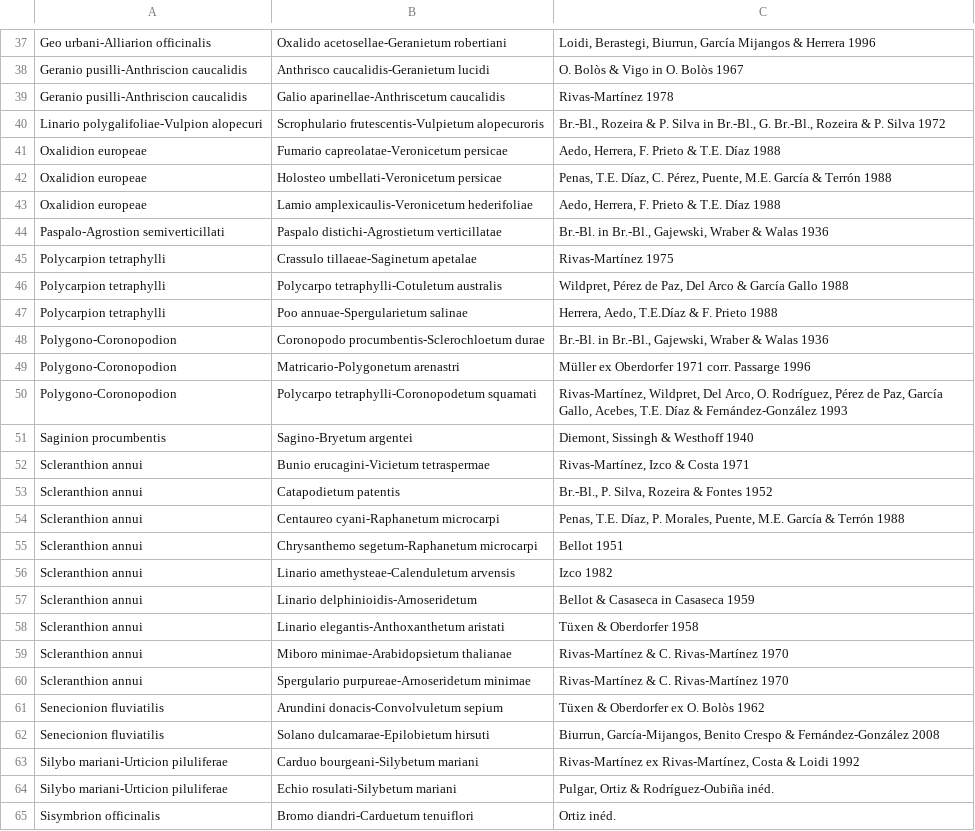
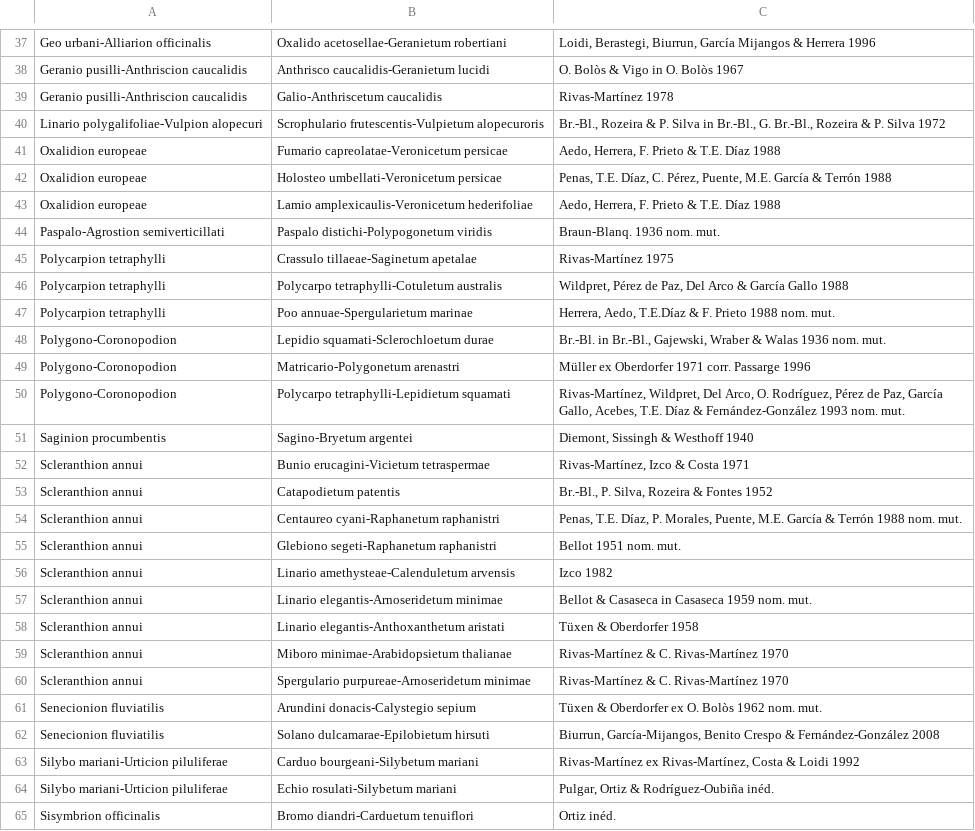
Before and after one commit to efernandezpascual/anthropogenic, a CSV file: results/supporting/AppendixS6.csv, drawn as a sheet; only a part is shown, gaps mark what is left out; the diff covers the shown part only.

```diff
--- a/results/supporting/AppendixS6.csv
+++ b/results/supporting/AppendixS6.csv
@@ -38,3 +38,3 @@ Geo urbani-Alliarion officinalis,Oxalido acetosellae-Geranietum robertiani,"Loid
 Geranio pusilli-Anthriscion caucalidis,Anthrisco caucalidis-Geranietum lucidi,O. Bolòs & Vigo in O. Bolòs 1967
-Geranio pusilli-Anthriscion caucalidis,Galio aparinellae-Anthriscetum caucalidis,Rivas-Martínez 1978
+Geranio pusilli-Anthriscion caucalidis,Galio-Anthriscetum caucalidis,Rivas-Martínez 1978
 Linario polygalifoliae-Vulpion alopecuri,Scrophulario frutescentis-Vulpietum alopecuroris,"Br.-Bl., Rozeira & P. Silva in Br.-Bl., G. Br.-Bl., Rozeira & P. Silva 1972"
@@ -43,9 +43,9 @@ Oxalidion europeae,Holosteo umbellati-Veronicetum persicae,"Penas, T.E. Díaz, C
 Oxalidion europeae,Lamio amplexicaulis-Veronicetum hederifoliae,"Aedo, Herrera, F. Prieto & T.E. Díaz 1988"
-Paspalo-Agrostion semiverticillati,Paspalo distichi-Agrostietum verticillatae,"Br.-Bl. in Br.-Bl., Gajewski, Wraber & Walas 1936"
+Paspalo-Agrostion semiverticillati,Paspalo distichi-Polypogonetum viridis,Braun-Blanq. 1936 nom. mut.
 Polycarpion tetraphylli,Crassulo tillaeae-Saginetum apetalae,Rivas-Martínez 1975
 Polycarpion tetraphylli,Polycarpo tetraphylli-Cotuletum australis,"Wildpret, Pérez de Paz, Del Arco & García Gallo 1988"
-Polycarpion tetraphylli,Poo annuae-Spergularietum salinae,"Herrera, Aedo, T.E.Díaz & F. Prieto 1988"
-Polygono-Coronopodion,Coronopodo procumbentis-Sclerochloetum durae,"Br.-Bl. in Br.-Bl., Gajewski, Wraber & Walas 1936"
+Polycarpion tetraphylli,Poo annuae-Spergularietum marinae,"Herrera, Aedo, T.E.Díaz & F. Prieto 1988 nom. mut."
+Polygono-Coronopodion,Lepidio squamati-Sclerochloetum durae,"Br.-Bl. in Br.-Bl., Gajewski, Wraber & Walas 1936 nom. mut."
 Polygono-Coronopodion,Matricario-Polygonetum arenastri,Müller ex Oberdorfer 1971 corr. Passarge 1996
-Polygono-Coronopodion,Polycarpo tetraphylli-Coronopodetum squamati,"Rivas-Martínez, Wildpret, Del Arco, O. Rodríguez, Pérez de Paz, García Gallo, Acebes, T.E. Díaz & Fernández-González 1993"
+Polygono-Coronopodion,Polycarpo tetraphylli-Lepidietum squamati,"Rivas-Martínez, Wildpret, Del Arco, O. Rodríguez, Pérez de Paz, García Gallo, Acebes, T.E. Díaz & Fernández-González 1993 nom. mut."
 Saginion procumbentis,Sagino-Bryetum argentei,"Diemont, Sissingh & Westhoff 1940"
@@ -53,6 +53,6 @@ Scleranthion annui,Bunio erucagini-Vicietum tetraspermae,"Rivas-Martínez, Izco
 Scleranthion annui,Catapodietum patentis,"Br.-Bl., P. Silva, Rozeira & Fontes 1952"
-Scleranthion annui,Centaureo cyani-Raphanetum microcarpi,"Penas, T.E. Díaz, P. Morales, Puente, M.E. García & Terrón 1988"
-Scleranthion annui,Chrysanthemo segetum-Raphanetum microcarpi,Bellot 1951
+Scleranthion annui,Centaureo cyani-Raphanetum raphanistri,"Penas, T.E. Díaz, P. Morales, Puente, M.E. García & Terrón 1988 nom. mut."
+Scleranthion annui,Glebiono segeti-Raphanetum raphanistri,Bellot 1951 nom. mut.
 Scleranthion annui,Linario amethysteae-Calenduletum arvensis,Izco 1982
-Scleranthion annui,Linario delphinioidis-Arnoseridetum,Bellot & Casaseca in Casaseca 1959
+Scleranthion annui,Linario elegantis-Arnoseridetum minimae,Bellot & Casaseca in Casaseca 1959 nom. mut.
 Scleranthion annui,Linario elegantis-Anthoxanthetum aristati,Tüxen & Oberdorfer 1958
@@ -60,3 +60,3 @@ Scleranthion annui,Miboro minimae-Arabidopsietum thalianae,Rivas-Martínez & C.
 Scleranthion annui,Spergulario purpureae-Arnoseridetum minimae,Rivas-Martínez & C. Rivas-Martínez 1970
-Senecionion fluviatilis,Arundini donacis-Convolvuletum sepium,Tüxen & Oberdorfer ex O. Bolòs 1962
+Senecionion fluviatilis,Arundini donacis-Calystegio sepium,Tüxen & Oberdorfer ex O. Bolòs 1962 nom. mut.
 Senecionion fluviatilis,Solano dulcamarae-Epilobietum hirsuti,"Biurrun, García-Mijangos, Benito Crespo & Fernández-González 2008"
```
Also changed, not shown: 22 edited cells elsewhere in this file, 26 other files.
